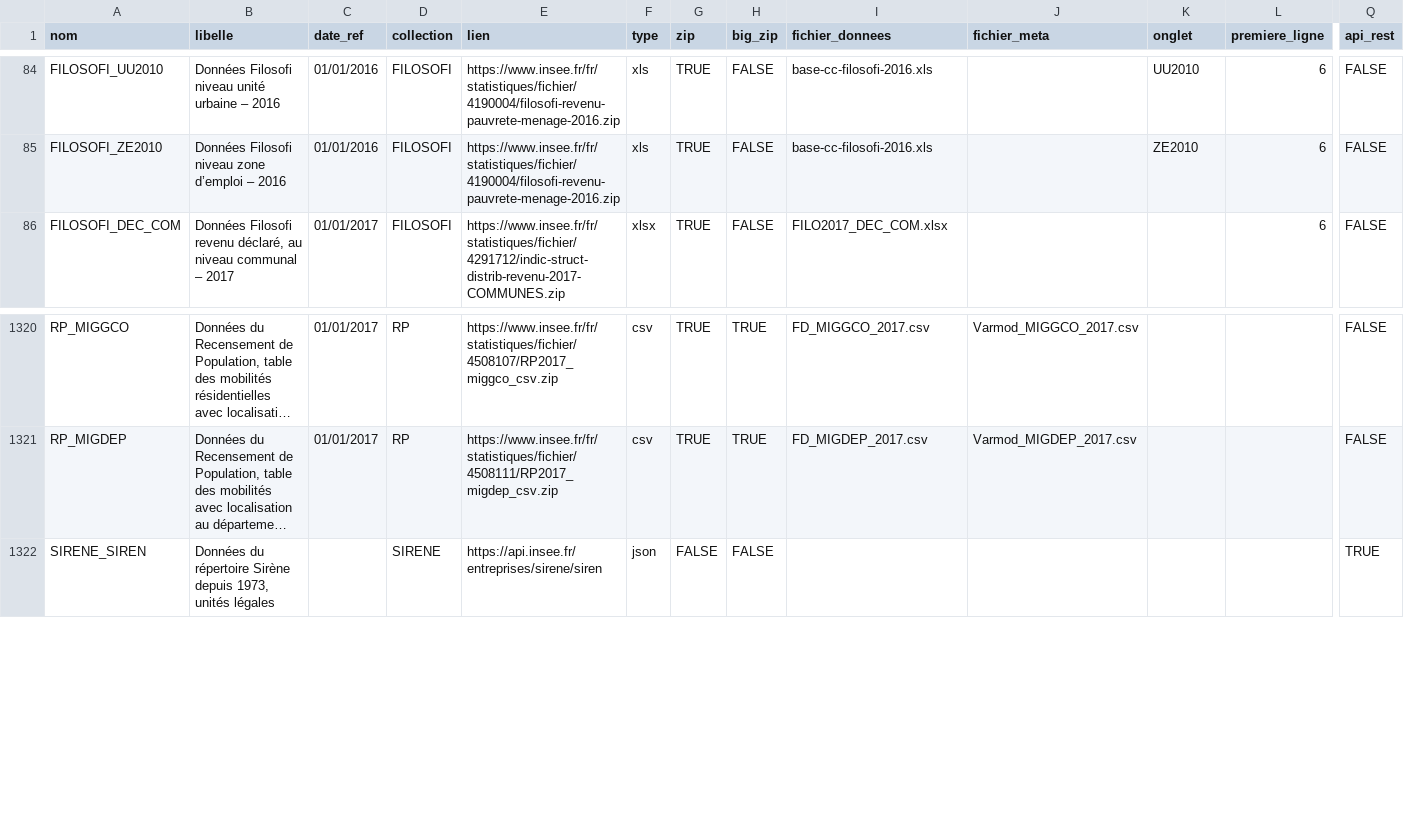
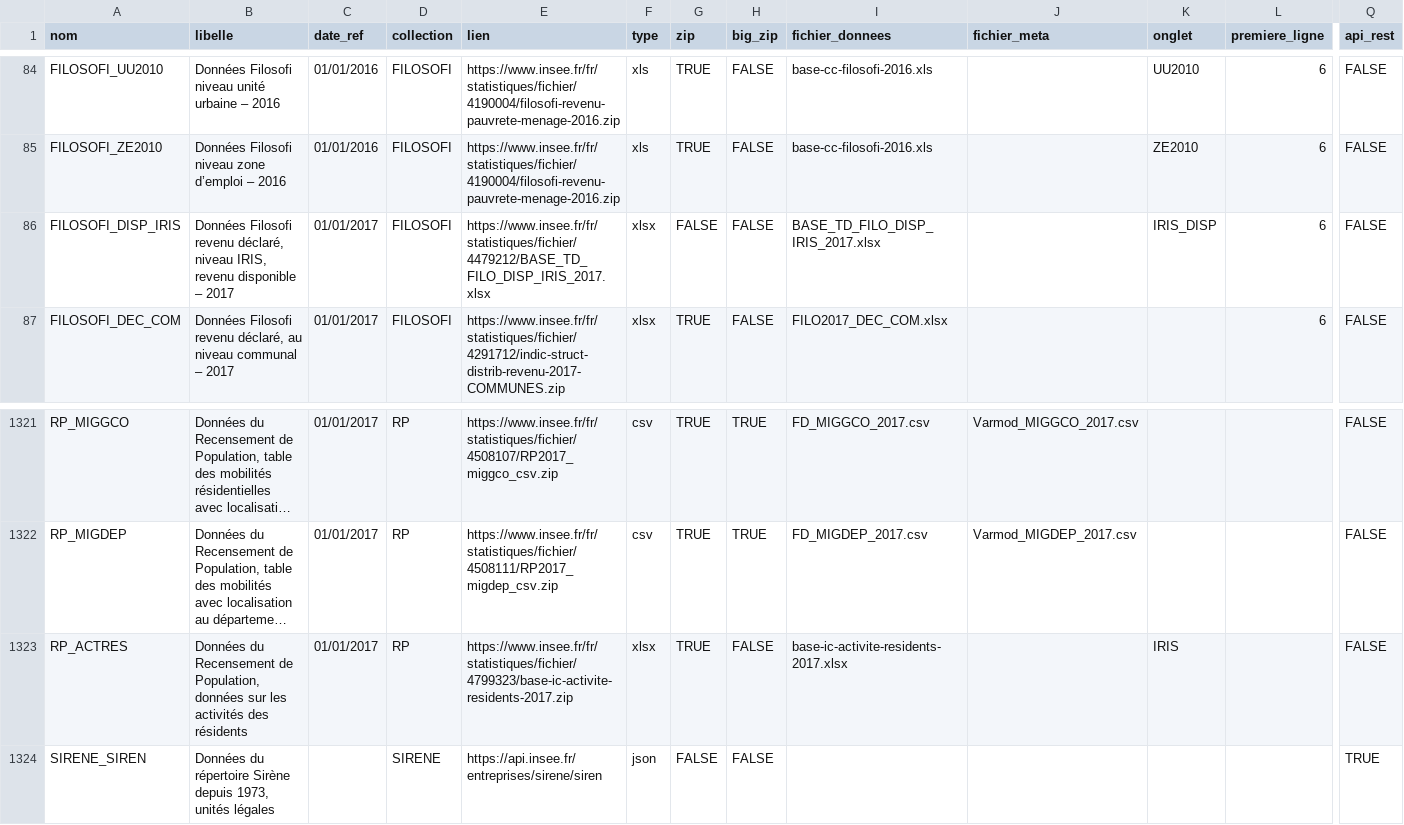
Before and after one commit to InseeFrLab/DoReMIFaSol, a CSV file: data-raw/liste_donnees.csv, drawn as a sheet; only a part is shown, gaps mark what is left out; long unchanged cells end in …; rows hold the shown columns only; the diff names each change by its address in the sheet, - before the commit and + after, or states it on an @@ line.

Commit message:
Ajout des données utiles pour la construction de la table data_iris_paris

```diff
--- a/data-raw/liste_donnees.csv
+++ b/data-raw/liste_donnees.csv
+row 86: FILOSOFI_DISP_IRIS | Données Filosofi revenu déclaré, niveau IRIS, revenu disponible – 2017 | 01/01/2017 | FILOSOFI | https://www.insee.fr/fr/statistiques/fichier/4479212/BASE_TD_FILO_DISP_IRIS_2017.xlsx | xlsx | FALSE | FALSE | BASE_TD_FILO_DISP_IRIS_2017.xlsx |  | IRIS_DISP | 6 | FALSE
+row 1323: RP_ACTRES | Données du Recensement de Population, données sur les activités des résidents | 01/01/2017 | RP | https://www.insee.fr/fr/statistiques/fichier/4799323/base-ic-activite-residents-2017.zip | xlsx | TRUE | FALSE | base-ic-activite-residents-2017.xlsx |  | IRIS |  | FALSE
```
